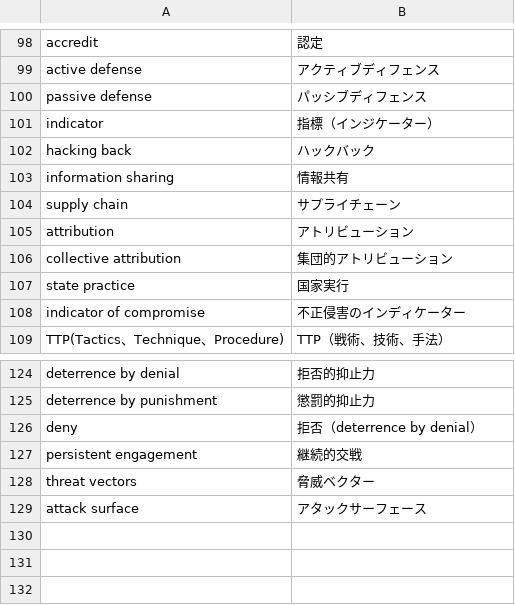
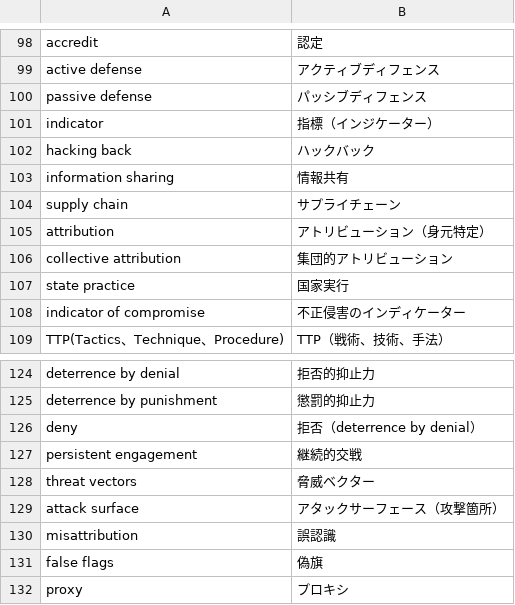
Before and after one commit to SaitoLab/security_words, a CSV file: security_words.csv, drawn as a sheet; only a part is shown, gaps mark what is left out.

Commit message:
Update security_words.csv

```diff
--- a/security_words.csv
+++ b/security_words.csv
@@ -104,3 +104,3 @@ information sharing,情報共有
 supply chain,サプライチェーン
-attribution,アトリビューション
+attribution,アトリビューション（身元特定）
 collective attribution,集団的アトリビューション
@@ -128,2 +128,5 @@ persistent engagement,継続的交戦
 threat vectors,脅威ベクター
-attack surface,アタックサーフェース
+attack surface,アタックサーフェース（攻撃箇所）
+misattribution,誤認識
+false flags, 偽旗
+proxy,プロキシ
```
